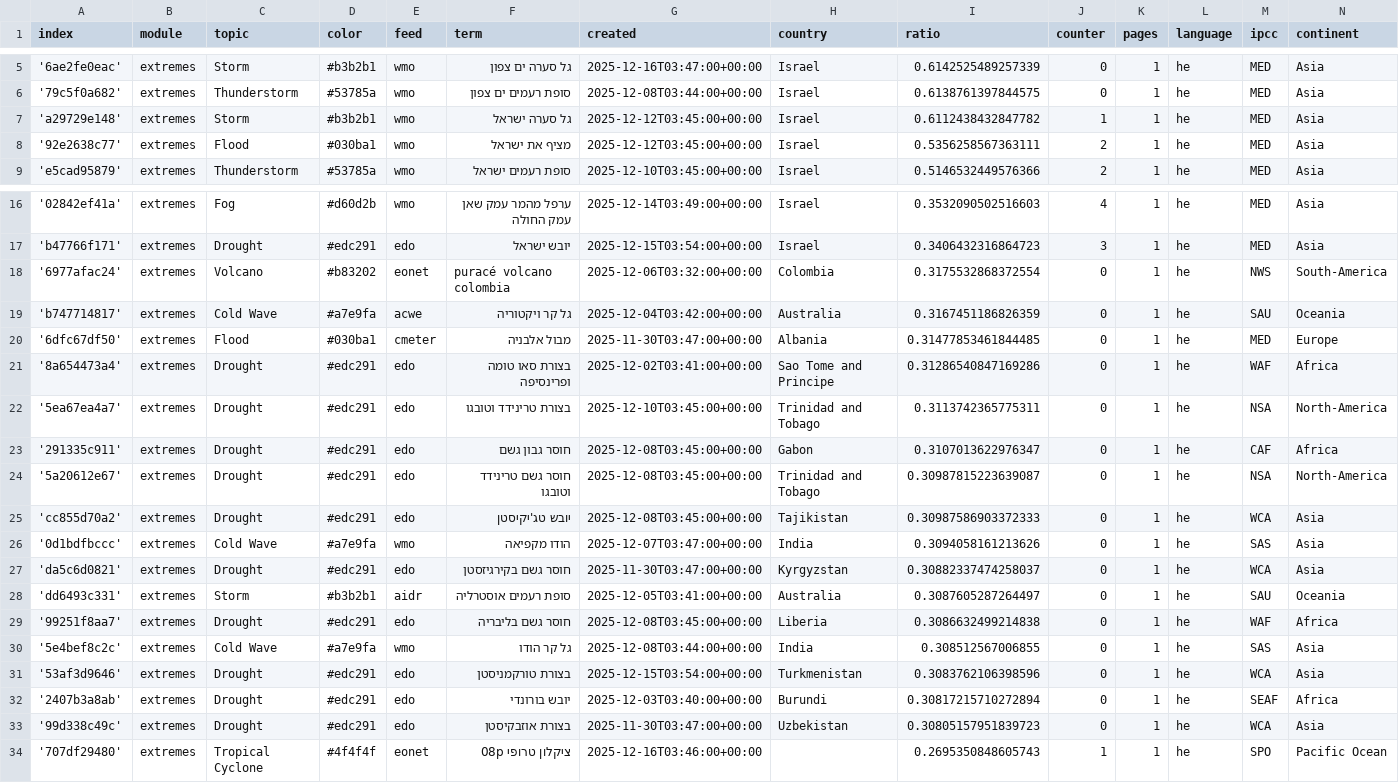
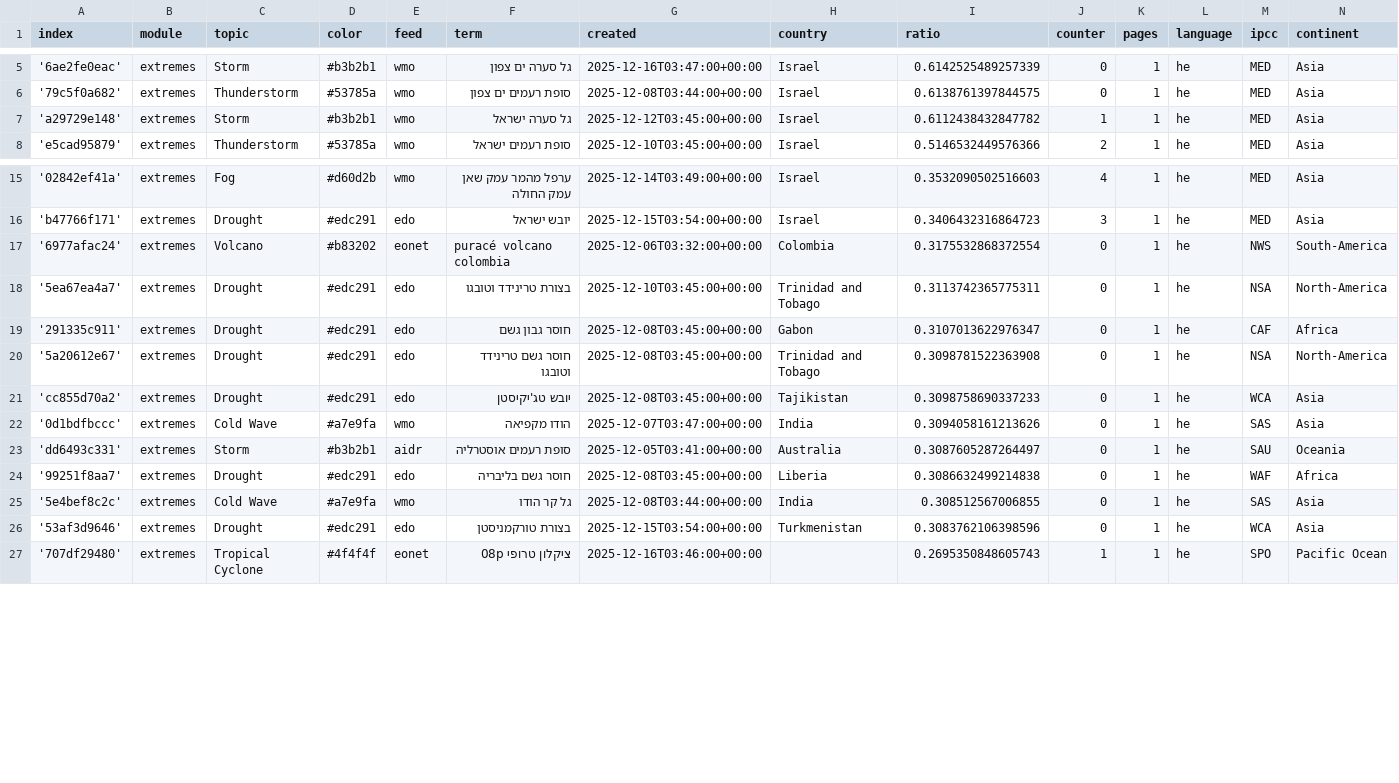
Before and after one commit to picawe-news/hebrewExtremes, a CSV file: terms.csv, drawn as a sheet; only a part is shown, gaps mark what is left out.

Commit message:
Commit from GitHub Actions (harvest:0.0)

```diff
--- a/terms.csv
+++ b/terms.csv
@@ -7,3 +7,2 @@ index,module,topic,color,feed,term,created,country,ratio,counter,pages,language,
 'a29729e148',extremes,Storm,#b3b2b1,wmo,גל סערה ישראל,2025-12-12T03:45:00+00:00,Israel,0.6112438432847782,1,1,he,MED,Asia
-'92e2638c77',extremes,Flood,#030ba1,wmo,מציף את ישראל,2025-12-12T03:45:00+00:00,Israel,0.5356258567363111,2,1,he,MED,Asia
 'e5cad95879',extremes,Thunderstorm,#53785a,wmo,סופת רעמים ישראל,2025-12-10T03:45:00+00:00,Israel,0.5146532449576366,2,1,he,MED,Asia
@@ -18,11 +17,7 @@ index,module,topic,color,feed,term,created,country,ratio,counter,pages,language,
 '6977afac24',extremes,Volcano,#b83202,eonet,puracé volcano colombia,2025-12-06T03:32:00+00:00,Colombia,0.3175532868372554,0,1,he,NWS,South-America
-'b747714817',extremes,Cold Wave,#a7e9fa,acwe,גל קר ויקטוריה,2025-12-04T03:42:00+00:00,Australia,0.3167451186826359,0,1,he,SAU,Oceania
-'6dfc67df50',extremes,Flood,#030ba1,cmeter,מבול אלבניה,2025-11-30T03:47:00+00:00,Albania,0.31477853461844485,0,1,he,MED,Europe
-'8a654473a4',extremes,Drought,#edc291,edo,בצורת סאו טומה ופרינסיפה,2025-12-02T03:41:00+00:00,Sao Tome and Principe,0.31286540847169286,0,1,he,WAF,Africa
 '5ea67ea4a7',extremes,Drought,#edc291,edo,בצורת טרינידד וטובגו,2025-12-10T03:45:00+00:00,Trinidad and Tobago,0.3113742365775311,0,1,he,NSA,North-America
 '291335c911',extremes,Drought,#edc291,edo,חוסר גבון גשם,2025-12-08T03:45:00+00:00,Gabon,0.3107013622976347,0,1,he,CAF,Africa
-'5a20612e67',extremes,Drought,#edc291,edo,חוסר גשם טרינידד וטובגו,2025-12-08T03:45:00+00:00,Trinidad and Tobago,0.30987815223639087,0,1,he,NSA,North-America
-'cc855d70a2',extremes,Drought,#edc291,edo,יובש טג'יקיסטן,2025-12-08T03:45:00+00:00,Tajikistan,0.30987586903372333,0,1,he,WCA,Asia
+'5a20612e67',extremes,Drought,#edc291,edo,חוסר גשם טרינידד וטובגו,2025-12-08T03:45:00+00:00,Trinidad and Tobago,0.3098781522363908,0,1,he,NSA,North-America
+'cc855d70a2',extremes,Drought,#edc291,edo,יובש טג'יקיסטן,2025-12-08T03:45:00+00:00,Tajikistan,0.3098758690337233,0,1,he,WCA,Asia
 '0d1bdfbccc',extremes,Cold Wave,#a7e9fa,wmo,הודו מקפיאה,2025-12-07T03:47:00+00:00,India,0.3094058161213626,0,1,he,SAS,Asia
-'da5c6d0821',extremes,Drought,#edc291,edo,חוסר גשם בקירגיזסטן,2025-11-30T03:47:00+00:00,Kyrgyzstan,0.30882337474258037,0,1,he,WCA,Asia
 'dd6493c331',extremes,Storm,#b3b2b1,aidr,סופת רעמים אוסטרליה,2025-12-05T03:41:00+00:00,Australia,0.3087605287264497,0,1,he,SAU,Oceania
@@ -31,4 +26,2 @@ index,module,topic,color,feed,term,created,country,ratio,counter,pages,language,
 '53af3d9646',extremes,Drought,#edc291,edo,בצורת טורקמניסטן,2025-12-15T03:54:00+00:00,Turkmenistan,0.3083762106398596,0,1,he,WCA,Asia
-'2407b3a8ab',extremes,Drought,#edc291,edo,יובש בורונדי,2025-12-03T03:40:00+00:00,Burundi,0.30817215710272894,0,1,he,SEAF,Africa
-'99d338c49c',extremes,Drought,#edc291,edo,בצורת אוזבקיסטן,2025-11-30T03:47:00+00:00,Uzbekistan,0.30805157951839723,0,1,he,WCA,Asia
 '707df29480',extremes,Tropical Cyclone,#4f4f4f,eonet,ציקלון טרופי 08p,2025-12-16T03:46:00+00:00,,0.2695350848605743,1,1,he,SPO,Pacific Ocean
```
